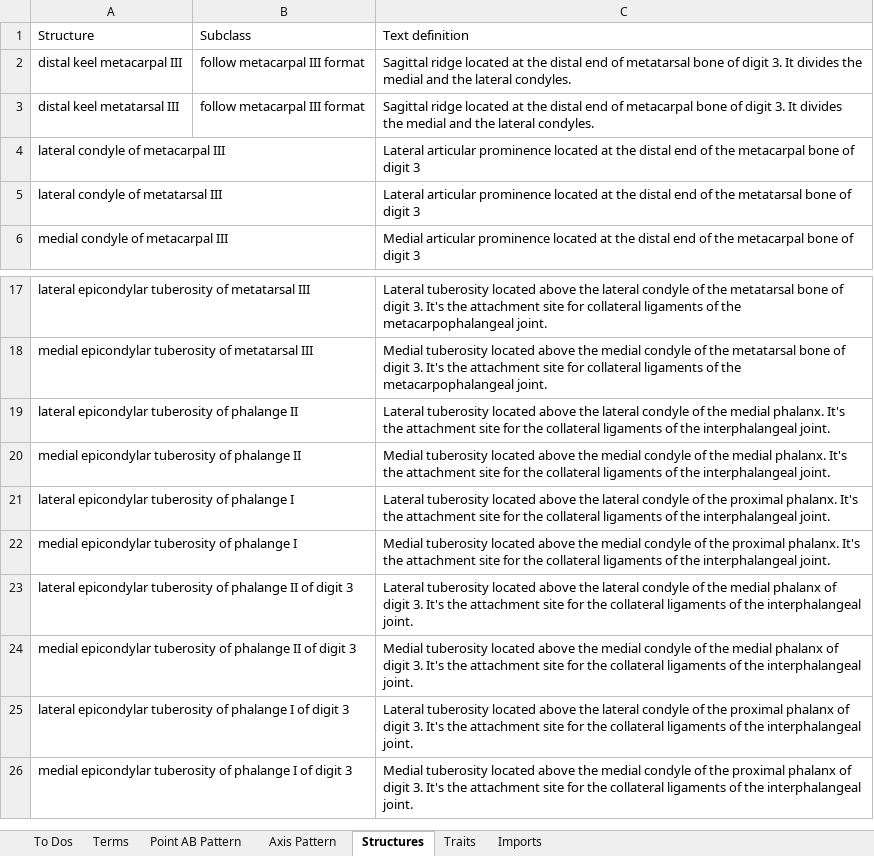
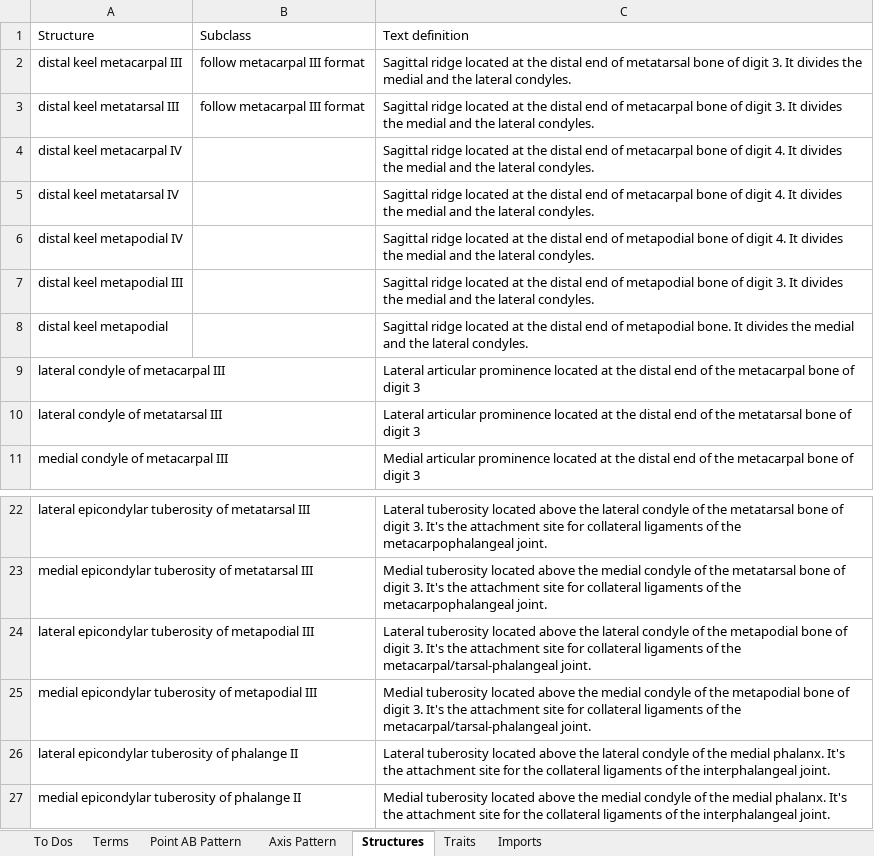
Before and after one commit to futres/fovt, an Excel workbook: Terms.xlsx, sheet Structures, drawn as a sheet; only a part is shown, gaps mark what is left out; the shorter side is filled out with more unchanged rows; values as stored, in another font and other column widths than the file's, no borders; the diff names each change by its address in the sheet, - before the commit and + after, or states it on an @@ line.

```diff
--- a/Terms.xlsx (sheet Structures)
+++ b/Terms.xlsx (sheet Structures)
+row 4: distal keel metacarpal IV |  | Sagittal ridge located at the distal end of metacarpal bone of digit 4. It divides the medial and the lateral condyles.
+row 5: distal keel metatarsal IV |  | Sagittal ridge located at the distal end of metacarpal bone of digit 4. It divides the medial and the lateral condyles.
+row 6: distal keel metapodial IV |  | Sagittal ridge located at the distal end of metapodial bone of digit 4. It divides the medial and the lateral condyles.
+row 7: distal keel metapodial III |  | Sagittal ridge located at the distal end of metapodial bone of digit 3. It divides the medial and the lateral condyles.
+row 8: distal keel metapodial |  | Sagittal ridge located at the distal end of metapodial bone. It divides the medial and the lateral condyles.
+row 24: lateral epicondylar tuberosity of metapodial III |  | Lateral tuberosity located above the lateral condyle of the metapodial bone of digit 3. It's the attachment site for collateral ligaments of the metacarpal/tarsal-phalangeal joint.
+row 25: medial epicondylar tuberosity of metapodial III |  | Medial tuberosity located above the medial condyle of the metapodial bone of digit 3. It's the attachment site for collateral ligaments of the metacarpal/tarsal-phalangeal joint.
```
Also changed, not shown: sheet Axis Pattern, sheet Point AB Pattern, formulas that keep their value.
